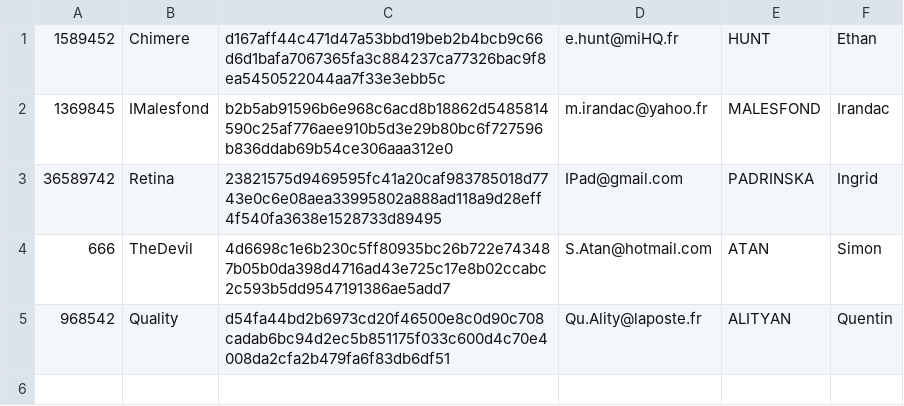
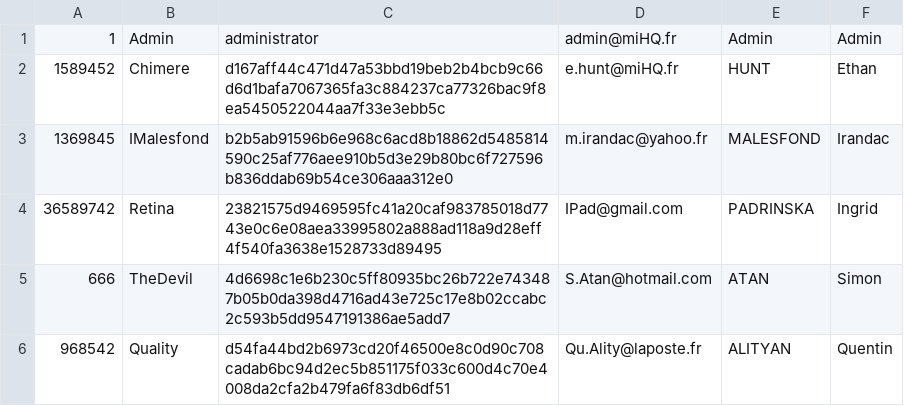
Before and after one commit to QuentinBisson/CAeSAR, a CSV file: src/Caesar/UserBundle/DataFixtures/ORM/userFixtures.csv, drawn as a sheet.

Commit message:
fix fixtures bug

```diff
--- a/src/Caesar/UserBundle/DataFixtures/ORM/userFixtures.csv
+++ b/src/Caesar/UserBundle/DataFixtures/ORM/userFixtures.csv
@@ -1 +1,2 @@
+1,Admin,administrator,admin@miHQ.fr,Admin,Admin
 1589452,Chimere,d167aff44c471d47a53bbd19beb2b4bcb9c66d6d1bafa7067365fa3c884237ca77326bac9f8ea5450522044aa7f33e3ebb5c,e.hunt@miHQ.fr,HUNT,Ethan
```
Also changed, not shown: 3 other files.
